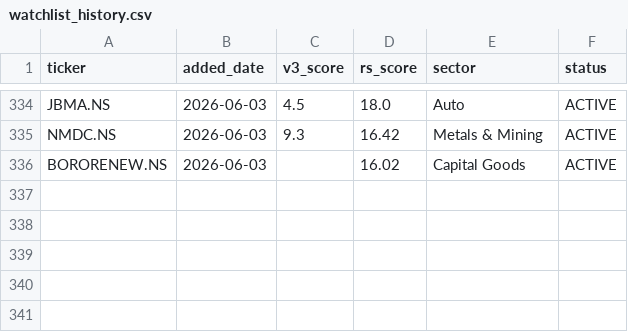
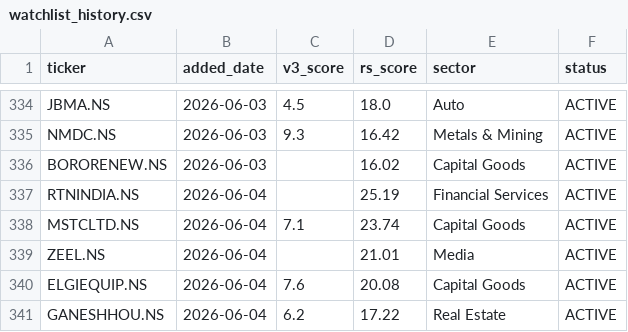
Before and after one commit to adi-git01/nifty-dashboard, a CSV file: data/watchlist_history.csv, drawn as a sheet; only a part is shown, gaps mark what is left out.

```diff
--- a/data/watchlist_history.csv
+++ b/data/watchlist_history.csv
@@ -336 +336,6 @@ NMDC.NS,2026-06-03,9.3,16.42,Metals & Mining,ACTIVE
 BORORENEW.NS,2026-06-03,,16.02,Capital Goods,ACTIVE
+RTNINDIA.NS,2026-06-04,,25.19,Financial Services,ACTIVE
+MSTCLTD.NS,2026-06-04,7.1,23.74,Capital Goods,ACTIVE
+ZEEL.NS,2026-06-04,,21.01,Media,ACTIVE
+ELGIEQUIP.NS,2026-06-04,7.6,20.08,Capital Goods,ACTIVE
+GANESHHOU.NS,2026-06-04,6.2,17.22,Real Estate,ACTIVE
```
Also changed, not shown: data/dna3_equity_curve.csv, data/market_breadth_history.csv, 9 other files.
